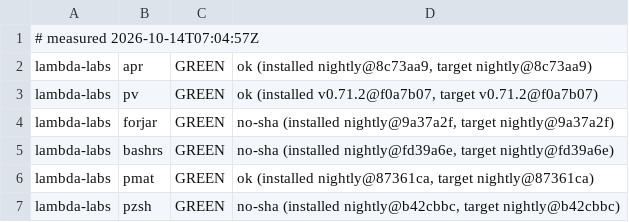
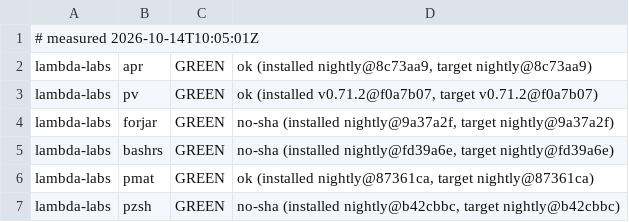
Before and after one commit to Zahgon/aprender, a TSV file: fleet/cells.tsv, drawn as a sheet; only a part is shown.

Commit message:
fleet cells 2026-10-14T10:05:01Z (fleet-drift)

```diff
--- a/fleet/cells.tsv
+++ b/fleet/cells.tsv
@@ -1,2 +1,2 @@
-# measured 2026-10-14T07:04:57Z
+# measured 2026-10-14T10:05:01Z
 lambda-labs	apr	GREEN	ok (installed nightly@8c73aa9, target nightly@8c73aa9)
```
